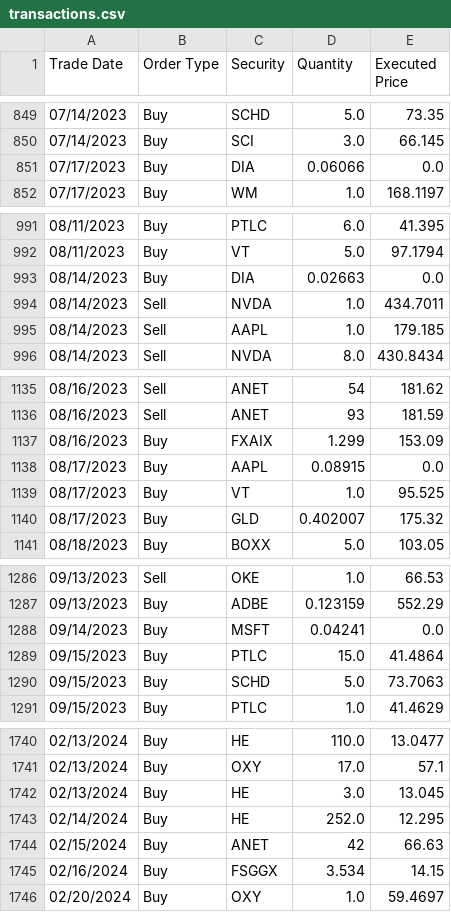
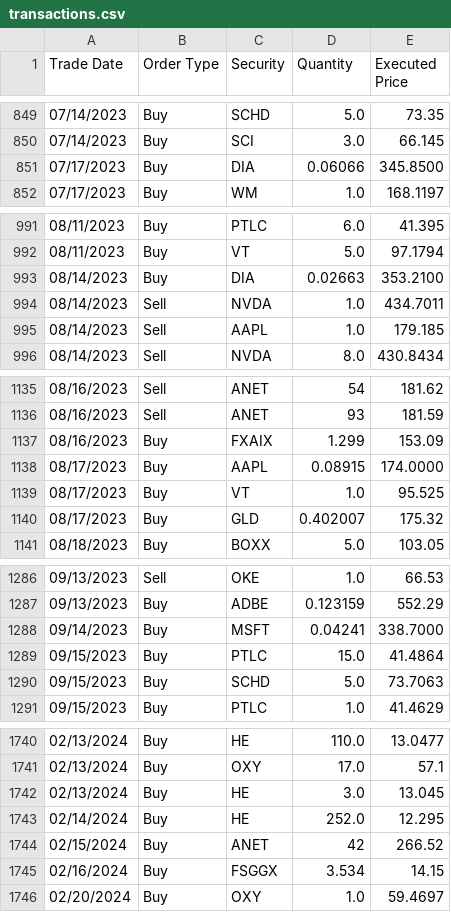
Before and after one commit to ryusoh/fund, a CSV file: data/transactions.csv, drawn as a sheet; only a part is shown, gaps mark what is left out; the diff covers the shown part only.

Commit message:
Update transaction prices from Yahoo Finance closes

```diff
--- a/data/transactions.csv
+++ b/data/transactions.csv
@@ -850,3 +850,3 @@ Trade Date,Order Type,Security,Quantity,Executed Price
 07/14/2023,Buy,SCI,3.0,66.145
-07/17/2023,Buy,DIA,0.06066,0.0
+07/17/2023,Buy,DIA,0.06066,345.8500
 07/17/2023,Buy,WM,1.0,168.1197
@@ -992,3 +992,3 @@ Trade Date,Order Type,Security,Quantity,Executed Price
 08/11/2023,Buy,VT,5.0,97.1794
-08/14/2023,Buy,DIA,0.02663,0.0
+08/14/2023,Buy,DIA,0.02663,353.2100
 08/14/2023,Sell,NVDA,1.0,434.7011
@@ -1137,3 +1137,3 @@ Trade Date,Order Type,Security,Quantity,Executed Price
 08/16/2023,Buy,FXAIX,1.299,153.09
-08/17/2023,Buy,AAPL,0.08915,0.0
+08/17/2023,Buy,AAPL,0.08915,174.0000
 08/17/2023,Buy,VT,1.0,95.525
@@ -1287,3 +1287,3 @@ Trade Date,Order Type,Security,Quantity,Executed Price
 09/13/2023,Buy,ADBE,0.123159,552.29
-09/14/2023,Buy,MSFT,0.04241,0.0
+09/14/2023,Buy,MSFT,0.04241,338.7000
 09/15/2023,Buy,PTLC,15.0,41.4864
@@ -1743,3 +1743,3 @@ Trade Date,Order Type,Security,Quantity,Executed Price
 02/14/2024,Buy,HE,252.0,12.295
-02/15/2024,Buy,ANET,42,66.63
+02/15/2024,Buy,ANET,42,266.52
 02/16/2024,Buy,FSGGX,3.534,14.15
```
Also changed, not shown: 14 edited cells elsewhere in this file.
